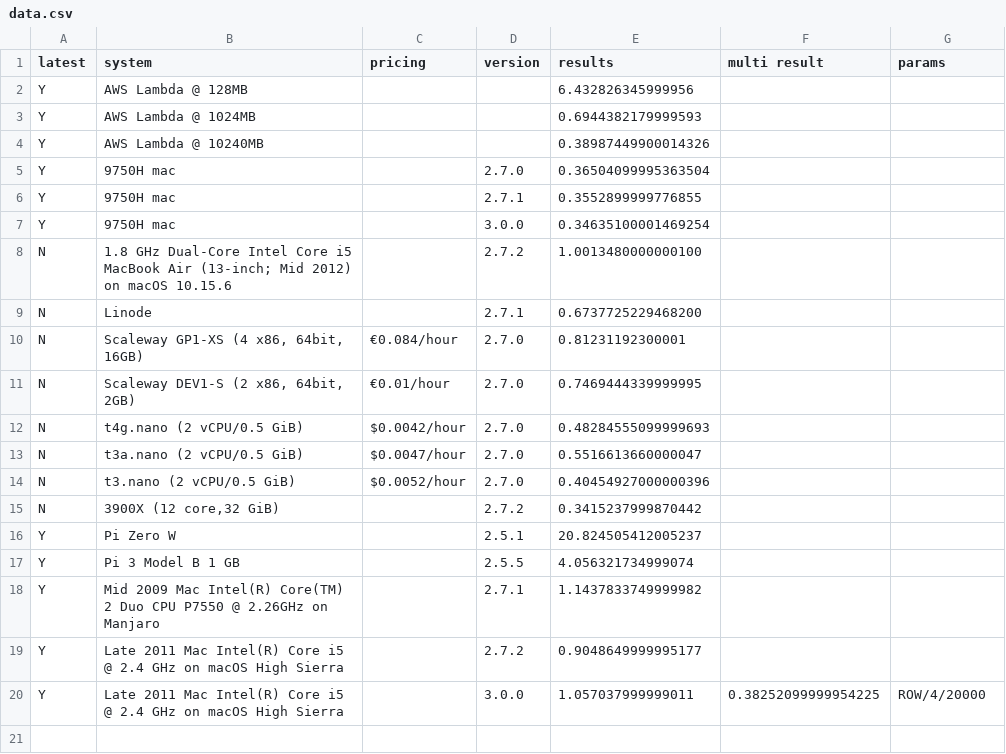
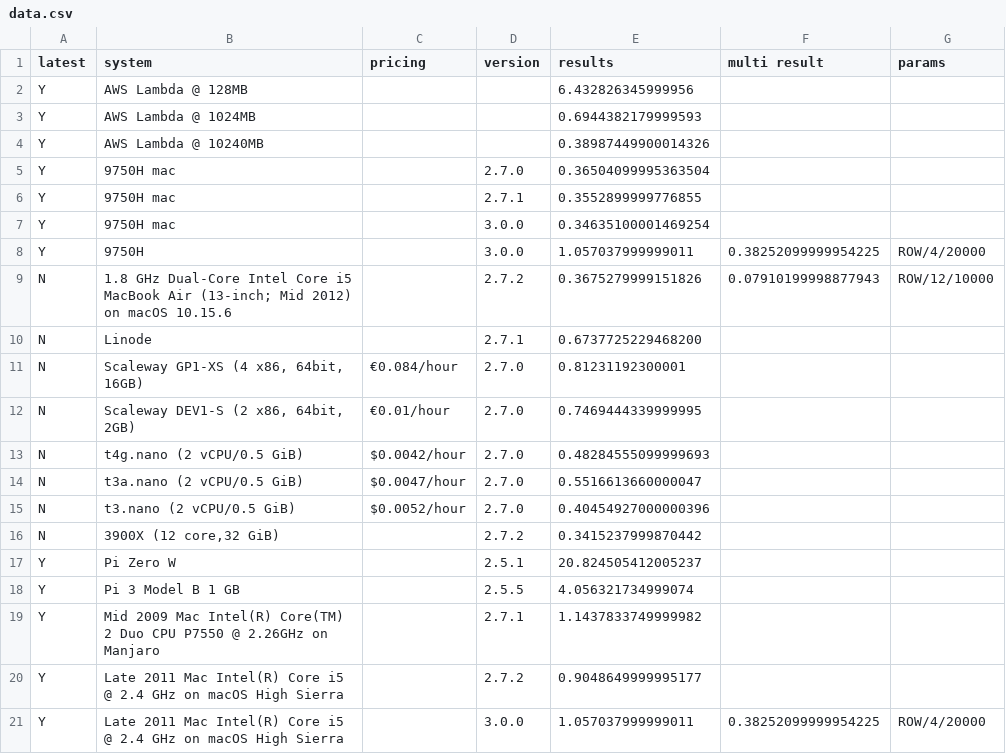
Before and after one commit to stringsn88keys/shabench, a CSV file: data.csv, drawn as a sheet.

Commit message:
Multithread and params

```diff
--- a/data.csv
+++ b/data.csv
@@ -7,3 +7,4 @@ Y,9750H mac,,2.7.1,0.3552899999776855,,
 Y,9750H mac,,3.0.0,0.34635100001469254,,
-N,1.8 GHz Dual-Core Intel Core i5 MacBook Air (13-inch; Mid 2012) on macOS 10.15.6,,2.7.2,1.0013480000000100,,
+Y,9750H,,3.0.0,1.057037999999011,0.38252099999954225,ROW/4/20000
+N,1.8 GHz Dual-Core Intel Core i5 MacBook Air (13-inch; Mid 2012) on macOS 10.15.6,,2.7.2,0.3675279999151826,0.07910199998877943,ROW/12/10000
 N,Linode,,2.7.1,0.6737725229468200,,
```
Also changed, not shown: 1 other file.
